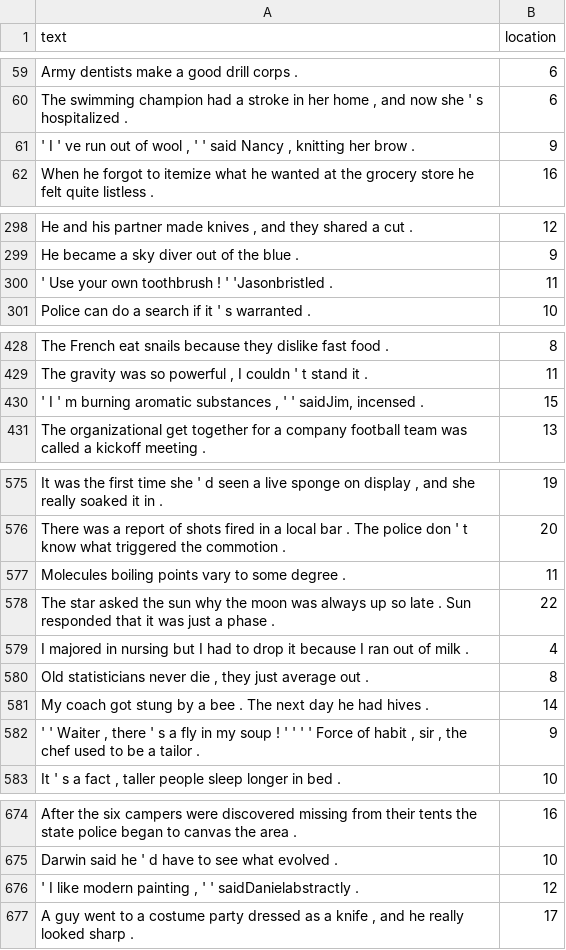
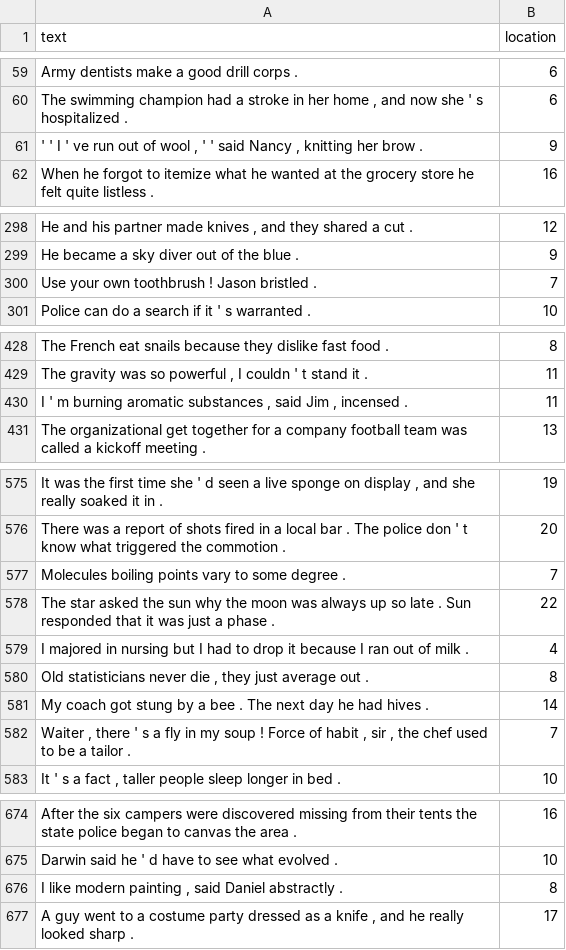
Before and after one commit to mie324/SPINN, a TSV file: train1location.tsv, drawn as a sheet; only a part is shown, gaps mark what is left out; the diff covers the shown part only.

```diff
--- a/train1location.tsv
+++ b/train1location.tsv
@@ -60,3 +60,3 @@ Army dentists make a good drill corps .	6
 The swimming champion had a stroke in her home , and now she ' s hospitalized .	6
- ' I ' ve run out of wool , ' ' said Nancy , knitting her brow .	9
+ ' ' I ' ve run out of wool , ' ' said Nancy , knitting her brow .	9
 When he forgot to itemize what he wanted at the grocery store he felt quite listless .	16
@@ -299,3 +299,3 @@ He and his partner made knives , and they shared a cut .	12
 He became a sky diver out of the blue .	9
- ' Use your own toothbrush ! ' 'Jasonbristled .	11
+Use your own toothbrush ! Jason bristled .	7
 Police can do a search if it ' s warranted .	10
@@ -429,3 +429,3 @@ The French eat snails because they dislike fast food .	8
 The gravity was so powerful , I couldn ' t stand it .	11
- ' I ' m burning aromatic substances , ' ' saidJim, incensed .	15
+I ' m burning aromatic substances , said Jim , incensed .	11
 The organizational get together for a company football team was called a kickoff meeting .	13
@@ -576,3 +576,3 @@ It was the first time she ' d seen a live sponge on display , and she really soa
 There was a report of shots fired in a local bar . The police don ' t know what triggered the commotion .	20
-Molecules boiling points vary to some degree .	11
+Molecules boiling points vary to some degree .	7
 The star asked the sun why the moon was always up so late . Sun responded that it was just a phase .	22
@@ -581,3 +581,3 @@ Old statisticians never die , they just average out .	8
 My coach got stung by a bee . The next day he had hives .	14
-' ' Waiter , there ' s a fly in my soup ! ' ' ' ' Force of habit , sir , the chef used to be a tailor .	9
+Waiter , there ' s a fly in my soup ! Force of habit , sir , the chef used to be a tailor .	7
 It ' s a fact , taller people sleep longer in bed .	10
@@ -675,3 +675,3 @@ After the six campers were discovered missing from their tents the state police
 Darwin said he ' d have to see what evolved .	10
- ' I like modern painting , ' ' saidDanielabstractly .	12
+I like modern painting , said Daniel abstractly .	8
 A guy went to a costume party dressed as a knife , and he really looked sharp .	17
```
Also changed, not shown: 10 edited cells elsewhere in this file, test1detection.tsv, test1location.tsv, 5 other files.
